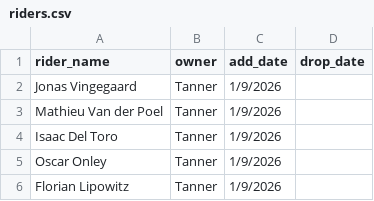
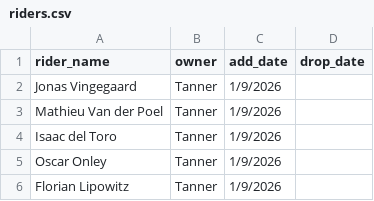
Before and after one commit to danpsh/Fantasy-Cycling, a CSV file: riders.csv, drawn as a sheet; only a part is shown.

Commit message:
Update riders.csv

```diff
--- a/riders.csv
+++ b/riders.csv
@@ -3,3 +3,3 @@ Jonas Vingegaard,Tanner,1/9/2026,
 Mathieu Van der Poel,Tanner,1/9/2026,
-Isaac Del Toro,Tanner,1/9/2026,
+Isaac del Toro,Tanner,1/9/2026,
 Oscar Onley,Tanner,1/9/2026,
```
